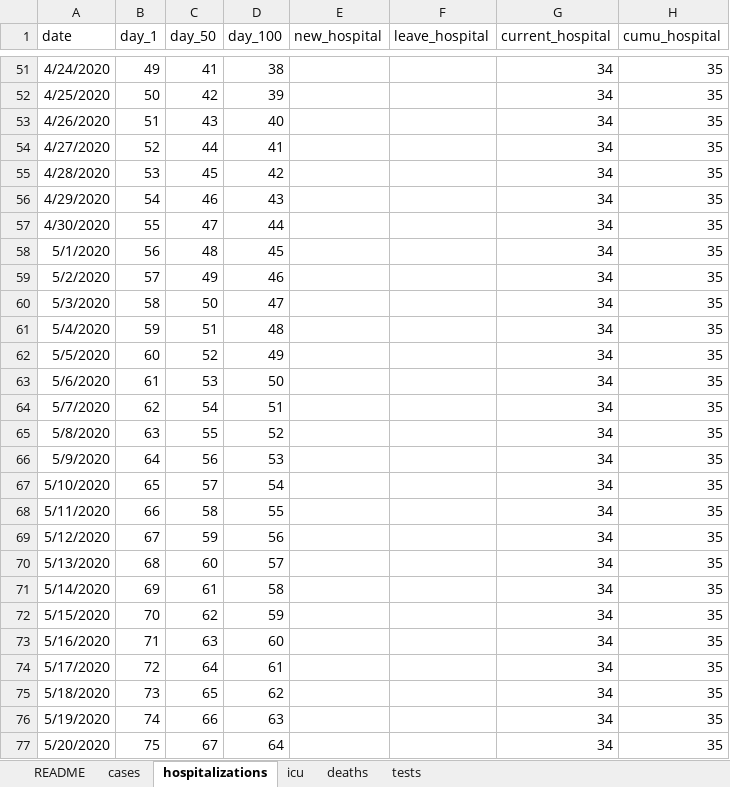
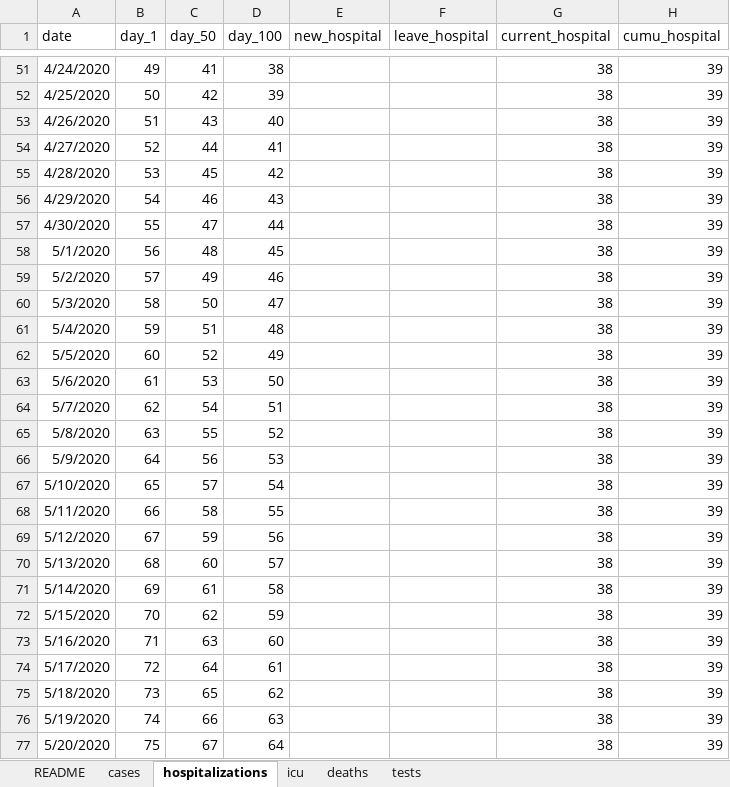
Before and after one commit to cschroe/covid19, an Excel workbook: input/raw_data_ab.xlsx, sheet hospitalizations, drawn as a sheet; only a part is shown, gaps mark what is left out; values as stored, in another font and other column widths than the file's, no borders; the diff covers the shown part only; the diff names each change by its address in the sheet, - before the commit and + after, or states it on an @@ line.

```diff
--- a/input/raw_data_ab.xlsx (sheet hospitalizations)
+++ b/input/raw_data_ab.xlsx (sheet hospitalizations)
-G51:G77 (current_hospital): 34
+G51:G77 (current_hospital): 38
-H51:H77 (cumu_hospital): 35
+H51:H77 (cumu_hospital): 39
```
Also changed, not shown: 624 edited cells elsewhere in this sheet, sheet cases, sheet tests, sheet icu, sheet deaths, input/Public_COVID-19_Canada.xlsx, 14 other files.
